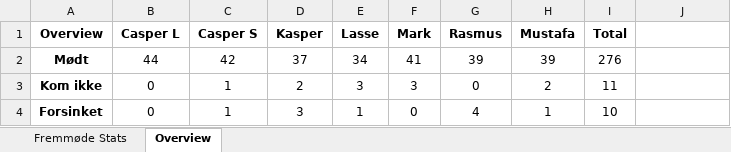
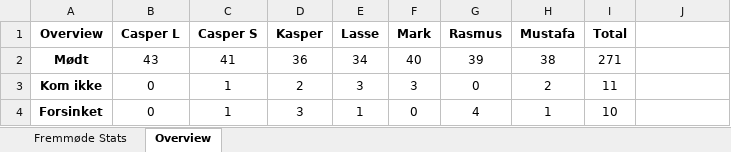
Before and after one commit to RMariegaard/P2, an Excel workbook: Mødeprotokol.xlsx, sheet Overview, drawn as a sheet; values as stored, in another font and other column widths than the file's, no borders; the diff names each change by its address in the sheet, - before the commit and + after, or states it on an @@ line.

```diff
--- a/Mødeprotokol.xlsx (sheet Overview)
+++ b/Mødeprotokol.xlsx (sheet Overview)
-B2 (Casper L): 44
+B2 (Casper L): 43
-C2 (Casper S): 42
+C2 (Casper S): 41
-D2 (Kasper): 37
+D2 (Kasper): 36
-F2 (Mark): 41
+F2 (Mark): 40
-H2 (Mustafa): 39
+H2 (Mustafa): 38
-I2 (Total): 276
+I2 (Total): 271
```
Also changed, not shown: sheet Fremmøde Stats.
